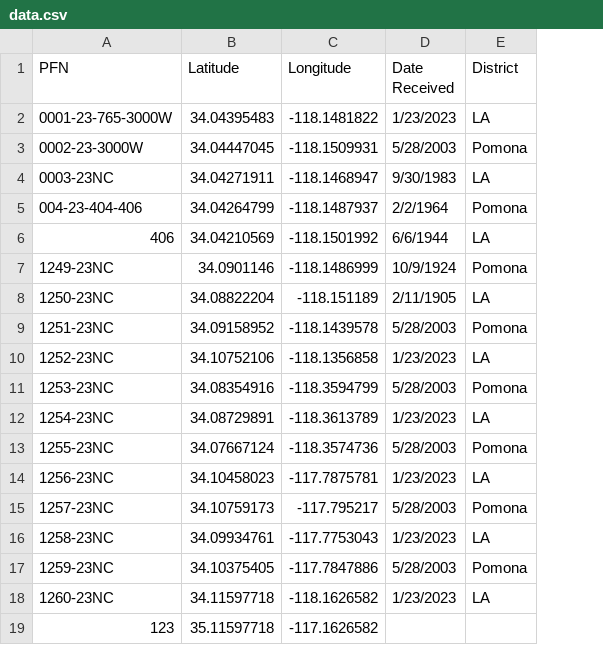
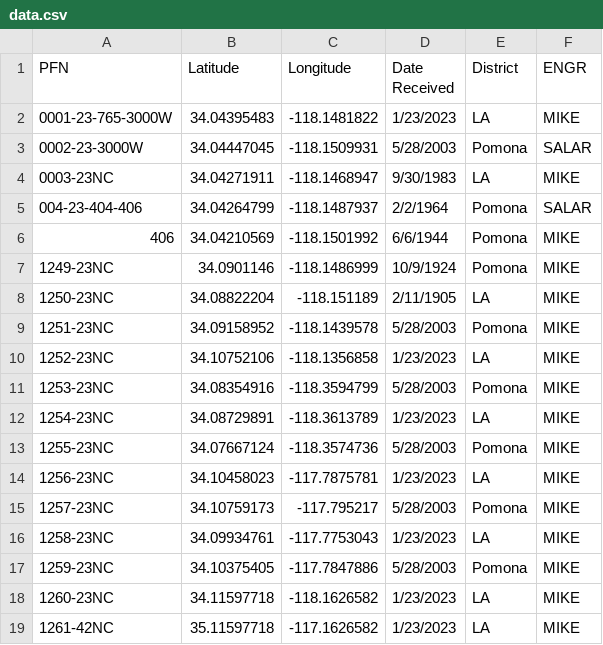
Before and after one commit to nmonge1/planFiles1, a CSV file: data.csv, drawn as a sheet; removed rows and columns are numbered as before the commit, all else as after; the diff names each change by its address in the sheet, - before the commit and + after, or states it on an @@ line.

```diff
--- a/data.csv
+++ b/data.csv
+column F (ENGR), rows 2-18: MIKE | SALAR | MIKE | SALAR | MIKE | MIKE | MIKE | MIKE | MIKE | MIKE | MIKE | MIKE | MIKE | MIKE | MIKE | MIKE | MIKE
-E6 (District): LA
+E6 (District): Pomona
-row 19: 123 | 35.11597718 | -117.1626582
+row 19: 1261-42NC | 35.11597718 | -117.1626582 | 1/23/2023 | LA | MIKE
```
Also changed, not shown: 1 other file.
